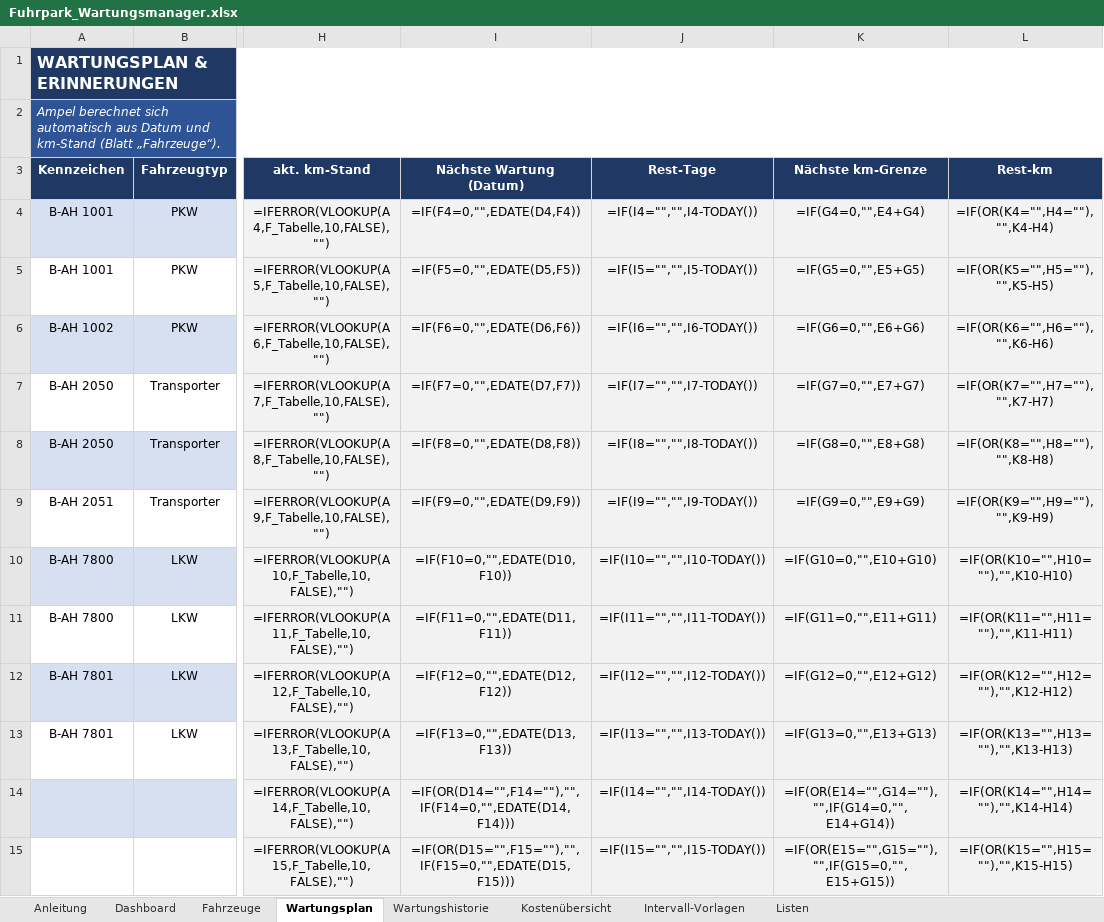
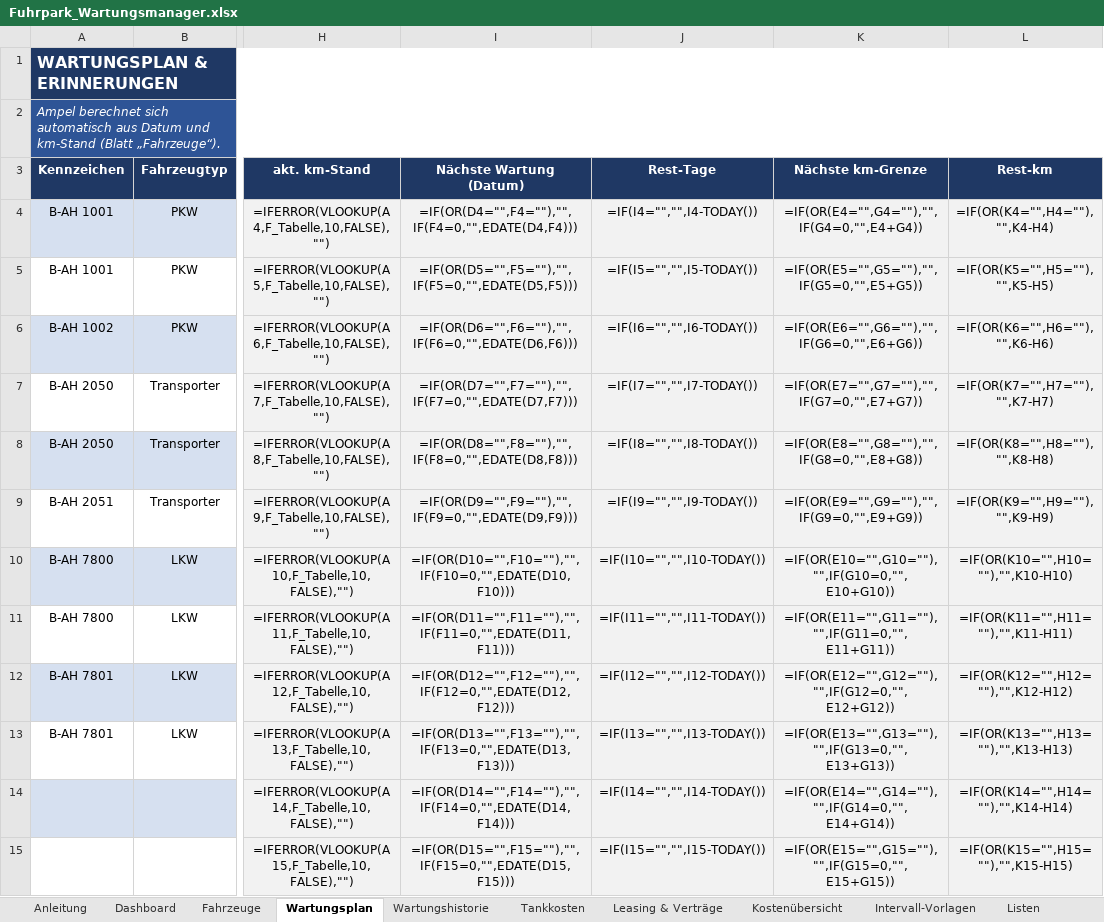
Before and after one commit to servicealltagshilfe-cmd/servicealltagshilfe-cmd.github.io, an Excel workbook: Fuhrpark_Wartungsmanager.xlsx, sheet Wartungsplan, drawn as a sheet; only a part is shown, gaps mark what is left out; values as stored, in another font and other column widths than the file's, no borders; formulas without a stored value are shown as written; conditional formats not drawn; the diff names each change by its address in the sheet, - before the commit and + after, or states it on an @@ line.

```diff
--- a/Fuhrpark_Wartungsmanager.xlsx (sheet Wartungsplan)
+++ b/Fuhrpark_Wartungsmanager.xlsx (sheet Wartungsplan)
+sheet tab: Tankkosten
+sheet tab: Leasing & Verträge
-I4 (Nächste Wartung (Datum)): =IF(F4=0,"",EDATE(D4,F4))
+I4 (Nächste Wartung (Datum)): =IF(OR(D4="",F4=""),"",IF(F4=0,"",EDATE(D4,F4)))
-K4 (Nächste km-Grenze): =IF(G4=0,"",E4+G4)
+K4 (Nächste km-Grenze): =IF(OR(E4="",G4=""),"",IF(G4=0,"",E4+G4))
-I5 (Nächste Wartung (Datum)): =IF(F5=0,"",EDATE(D5,F5))
+I5 (Nächste Wartung (Datum)): =IF(OR(D5="",F5=""),"",IF(F5=0,"",EDATE(D5,F5)))
-K5 (Nächste km-Grenze): =IF(G5=0,"",E5+G5)
+K5 (Nächste km-Grenze): =IF(OR(E5="",G5=""),"",IF(G5=0,"",E5+G5))
-I6 (Nächste Wartung (Datum)): =IF(F6=0,"",EDATE(D6,F6))
+I6 (Nächste Wartung (Datum)): =IF(OR(D6="",F6=""),"",IF(F6=0,"",EDATE(D6,F6)))
-K6 (Nächste km-Grenze): =IF(G6=0,"",E6+G6)
+K6 (Nächste km-Grenze): =IF(OR(E6="",G6=""),"",IF(G6=0,"",E6+G6))
-I7 (Nächste Wartung (Datum)): =IF(F7=0,"",EDATE(D7,F7))
+I7 (Nächste Wartung (Datum)): =IF(OR(D7="",F7=""),"",IF(F7=0,"",EDATE(D7,F7)))
-K7 (Nächste km-Grenze): =IF(G7=0,"",E7+G7)
+K7 (Nächste km-Grenze): =IF(OR(E7="",G7=""),"",IF(G7=0,"",E7+G7))
-I8 (Nächste Wartung (Datum)): =IF(F8=0,"",EDATE(D8,F8))
+I8 (Nächste Wartung (Datum)): =IF(OR(D8="",F8=""),"",IF(F8=0,"",EDATE(D8,F8)))
-K8 (Nächste km-Grenze): =IF(G8=0,"",E8+G8)
+K8 (Nächste km-Grenze): =IF(OR(E8="",G8=""),"",IF(G8=0,"",E8+G8))
-I9 (Nächste Wartung (Datum)): =IF(F9=0,"",EDATE(D9,F9))
+I9 (Nächste Wartung (Datum)): =IF(OR(D9="",F9=""),"",IF(F9=0,"",EDATE(D9,F9)))
-K9 (Nächste km-Grenze): =IF(G9=0,"",E9+G9)
+K9 (Nächste km-Grenze): =IF(OR(E9="",G9=""),"",IF(G9=0,"",E9+G9))
-I10 (Nächste Wartung (Datum)): =IF(F10=0,"",EDATE(D10,F10))
+I10 (Nächste Wartung (Datum)): =IF(OR(D10="",F10=""),"",IF(F10=0,"",EDATE(D10,F10)))
-K10 (Nächste km-Grenze): =IF(G10=0,"",E10+G10)
+K10 (Nächste km-Grenze): =IF(OR(E10="",G10=""),"",IF(G10=0,"",E10+G10))
-I11 (Nächste Wartung (Datum)): =IF(F11=0,"",EDATE(D11,F11))
+I11 (Nächste Wartung (Datum)): =IF(OR(D11="",F11=""),"",IF(F11=0,"",EDATE(D11,F11)))
-K11 (Nächste km-Grenze): =IF(G11=0,"",E11+G11)
+K11 (Nächste km-Grenze): =IF(OR(E11="",G11=""),"",IF(G11=0,"",E11+G11))
-I12 (Nächste Wartung (Datum)): =IF(F12=0,"",EDATE(D12,F12))
+I12 (Nächste Wartung (Datum)): =IF(OR(D12="",F12=""),"",IF(F12=0,"",EDATE(D12,F12)))
-K12 (Nächste km-Grenze): =IF(G12=0,"",E12+G12)
+K12 (Nächste km-Grenze): =IF(OR(E12="",G12=""),"",IF(G12=0,"",E12+G12))
-I13 (Nächste Wartung (Datum)): =IF(F13=0,"",EDATE(D13,F13))
+I13 (Nächste Wartung (Datum)): =IF(OR(D13="",F13=""),"",IF(F13=0,"",EDATE(D13,F13)))
-K13 (Nächste km-Grenze): =IF(G13=0,"",E13+G13)
+K13 (Nächste km-Grenze): =IF(OR(E13="",G13=""),"",IF(G13=0,"",E13+G13))
```
Also changed, not shown: sheet Kostenübersicht, sheet Anleitung, sheet Dashboard, sheet Listen, sheet Intervall-Vorlagen, charts or pictures, 1 other file.
